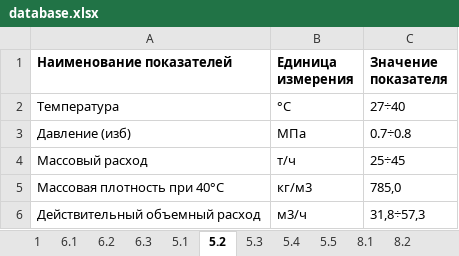
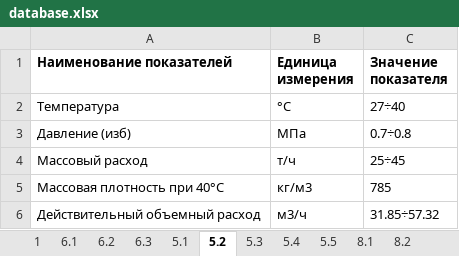
Before and after one commit to seishiru98/bd, an Excel workbook: database.xlsx, sheet 5.2, drawn as a sheet; values as stored, in another font and other column widths than the file's, no borders; the diff names each change by its address in the sheet, - before the commit and + after, or states it on an @@ line.

```diff
--- a/database.xlsx (sheet 5.2)
+++ b/database.xlsx (sheet 5.2)
-C5 (Значение показателя): 785,0
+C5 (Значение показателя): 785
-C6 (Значение показателя): 31,8÷57,3
+C6 (Значение показателя): 31.85÷57.32
```
Also changed, not shown: sheet 1, sheet 6.2, sheet 6.1, 3 other files.
